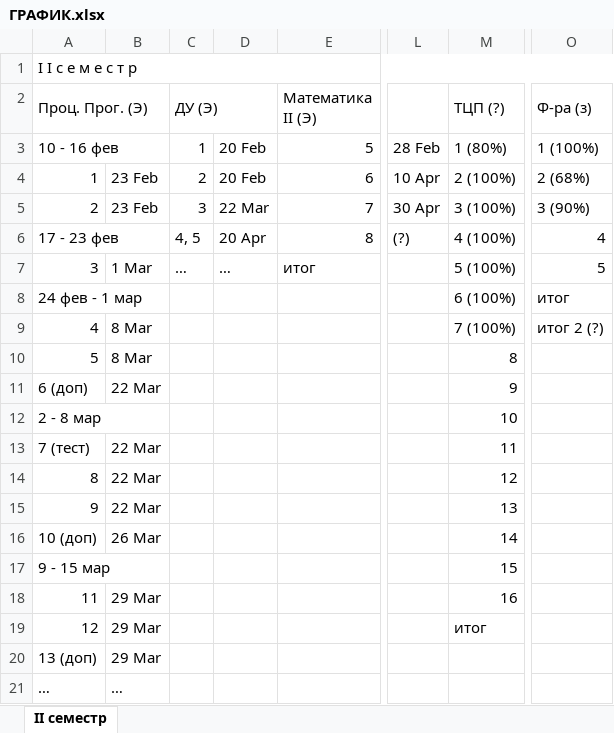
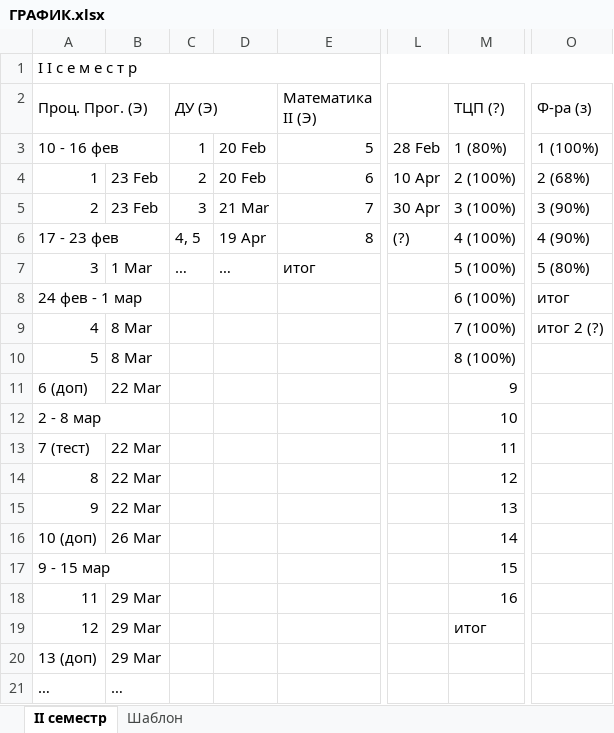
Before and after one commit to Ksorz/Poly, an Excel workbook: ГРАФИК.xlsx, sheet II семестр, drawn as a sheet; only a part is shown, gaps mark what is left out; values as stored, in another font and other column widths than the file's, no cell formats; the diff names each change by its address in the sheet, - before the commit and + after, or states it on an @@ line.

```diff
--- a/ГРАФИК.xlsx (sheet II семестр)
+++ b/ГРАФИК.xlsx (sheet II семестр)
+sheet tab: Шаблон
-D5: 22 Mar
+D5: 21 Mar
-D6: 20 Apr
+D6: 19 Apr
-O6 (Ф-ра (з)): 4
+O6 (Ф-ра (з)): 4 (90%)
-O7 (Ф-ра (з)): 5
+O7 (Ф-ра (з)): 5 (80%)
-M10 (ТЦП (?)): 8
+M10 (ТЦП (?)): 8 (100%)
```
Also changed, not shown: cell formats, 10 other files.
